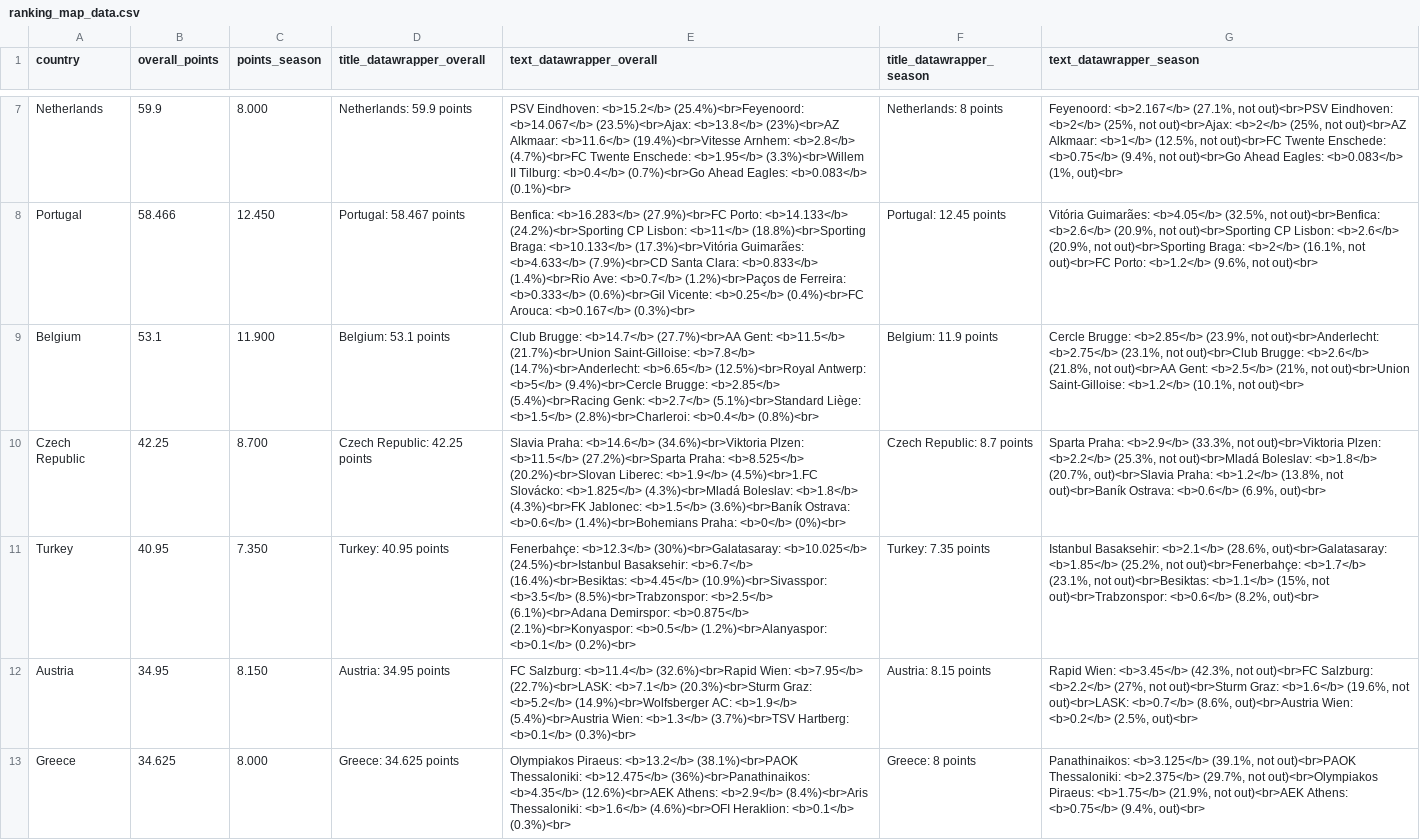
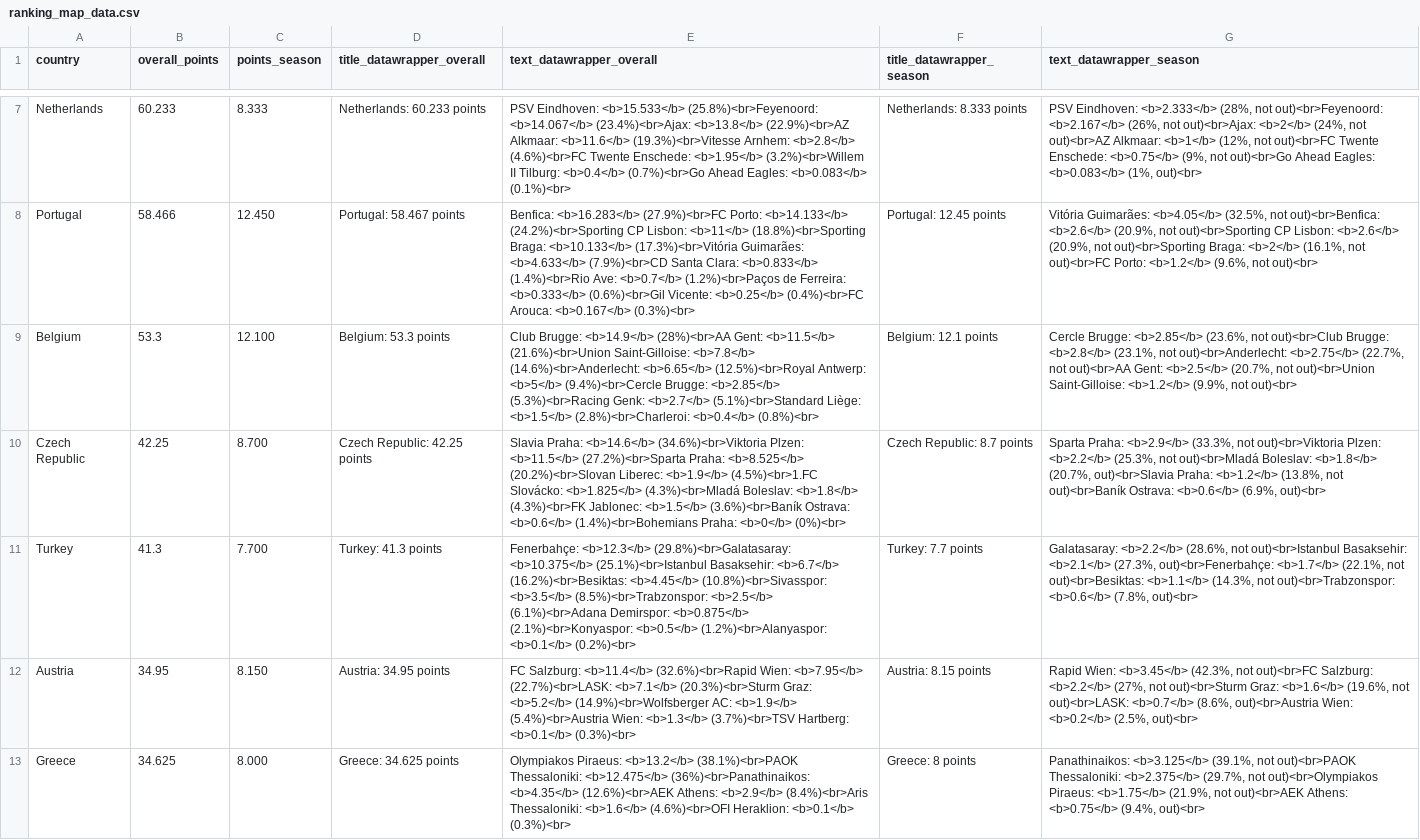
Before and after one commit to swissfootdata/UEFA_Rankings, a CSV file: Output/ranking_map_data.csv, drawn as a sheet; only a part is shown, gaps mark what is left out; the diff covers the shown part only; the diff names each change by its address in the sheet, - before the commit and + after, or states it on an @@ line.

```diff
--- a/Output/ranking_map_data.csv
+++ b/Output/ranking_map_data.csv
-B7 (overall_points): 59.9
+B7 (overall_points): 60.233
-C7 (points_season): 8.000
+C7 (points_season): 8.333
-D7 (title_datawrapper_overall): Netherlands: 59.9 points
+D7 (title_datawrapper_overall): Netherlands: 60.233 points
-E7 (text_datawrapper_overall): PSV Eindhoven: <b>15.2</b> (25.4%)<br>Feyenoord: <b>14.067</b> (23.5%)<br>Ajax: <b>13.8</b> (23%)<br>AZ Alkmaar: <b>11.6</b> (19.4%)<br>Vitesse Arnhem: <b>2.8</b> (4.7%)<br>FC Twente Enschede: <b>1.95</b> (3.3%)<br>Willem II Tilburg:…
+E7 (text_datawrapper_overall): PSV Eindhoven: <b>15.533</b> (25.8%)<br>Feyenoord: <b>14.067</b> (23.4%)<br>Ajax: <b>13.8</b> (22.9%)<br>AZ Alkmaar: <b>11.6</b> (19.3%)<br>Vitesse Arnhem: <b>2.8</b> (4.6%)<br>FC Twente Enschede: <b>1.95</b> (3.2%)<br>Willem II Tilburg:…
-F7 (title_datawrapper_season): Netherlands: 8 points
+F7 (title_datawrapper_season): Netherlands: 8.333 points
-G7 (text_datawrapper_season): Feyenoord: <b>2.167</b> (27.1%, not out)<br>PSV Eindhoven: <b>2</b> (25%, not out)<br>Ajax: <b>2</b> (25%, not out)<br>AZ Alkmaar: <b>1</b> (12.5%, not out)<br>FC Twente Enschede: <b>0.75</b> (9.4%, not out)<br>Go…
+G7 (text_datawrapper_season): PSV Eindhoven: <b>2.333</b> (28%, not out)<br>Feyenoord: <b>2.167</b> (26%, not out)<br>Ajax: <b>2</b> (24%, not out)<br>AZ Alkmaar: <b>1</b> (12%, not out)<br>FC Twente Enschede: <b>0.75</b> (9%, not out)<br>Go…
-B9 (overall_points): 53.1
+B9 (overall_points): 53.3
-C9 (points_season): 11.900
+C9 (points_season): 12.100
-D9 (title_datawrapper_overall): Belgium: 53.1 points
+D9 (title_datawrapper_overall): Belgium: 53.3 points
-E9 (text_datawrapper_overall): Club Brugge: <b>14.7</b> (27.7%)<br>AA Gent: <b>11.5</b> (21.7%)<br>Union Saint-Gilloise: <b>7.8</b> (14.7%)<br>Anderlecht: <b>6.65</b> (12.5%)<br>Royal Antwerp: <b>5</b> (9.4%)<br>Cercle Brugge: <b>2.85</b> (5.4%)<br>Racing Genk: <b>2.7</b>…
+E9 (text_datawrapper_overall): Club Brugge: <b>14.9</b> (28%)<br>AA Gent: <b>11.5</b> (21.6%)<br>Union Saint-Gilloise: <b>7.8</b> (14.6%)<br>Anderlecht: <b>6.65</b> (12.5%)<br>Royal Antwerp: <b>5</b> (9.4%)<br>Cercle Brugge: <b>2.85</b> (5.3%)<br>Racing Genk: <b>2.7</b>…
-F9 (title_datawrapper_season): Belgium: 11.9 points
+F9 (title_datawrapper_season): Belgium: 12.1 points
-G9 (text_datawrapper_season): …Brugge: <b>2.85</b> (23.9%, not out)<br>Anderlecht: <b>2.75</b> (23.1%, not out)<br>Club Brugge: <b>2.6</b> (21.8%, not out)<br>AA Gent: <b>2.5</b> (21%, not out)<br>Union Saint-Gilloise: <b>1.2</b> (10.1%, not out)<br>
+G9 (text_datawrapper_season): …Brugge: <b>2.85</b> (23.6%, not out)<br>Club Brugge: <b>2.8</b> (23.1%, not out)<br>Anderlecht: <b>2.75</b> (22.7%, not out)<br>AA Gent: <b>2.5</b> (20.7%, not out)<br>Union Saint-Gilloise: <b>1.2</b> (9.9%, not out)<br>
-B11 (overall_points): 40.95
+B11 (overall_points): 41.3
-C11 (points_season): 7.350
+C11 (points_season): 7.700
-D11 (title_datawrapper_overall): Turkey: 40.95 points
+D11 (title_datawrapper_overall): Turkey: 41.3 points
-E11 (text_datawrapper_overall): Fenerbahçe: <b>12.3</b> (30%)<br>Galatasaray: <b>10.025</b> (24.5%)<br>Istanbul Basaksehir: <b>6.7</b> (16.4%)<br>Besiktas: <b>4.45</b> (10.9%)<br>Sivasspor: <b>3.5</b> (8.5%)<br>Trabzonspor:…
+E11 (text_datawrapper_overall): Fenerbahçe: <b>12.3</b> (29.8%)<br>Galatasaray: <b>10.375</b> (25.1%)<br>Istanbul Basaksehir: <b>6.7</b> (16.2%)<br>Besiktas: <b>4.45</b> (10.8%)<br>Sivasspor: <b>3.5</b> (8.5%)<br>Trabzonspor:…
-F11 (title_datawrapper_season): Turkey: 7.35 points
+F11 (title_datawrapper_season): Turkey: 7.7 points
-G11 (text_datawrapper_season): Istanbul Basaksehir: <b>2.1</b> (28.6%, out)<br>Galatasaray: <b>1.85</b> (25.2%, not out)<br>Fenerbahçe: <b>1.7</b> (23.1%, not out)<br>Besiktas: <b>1.1</b> (15%, not out)<br>Trabzonspor: <b>0.6</b> (8.2%, out)<br>
+G11 (text_datawrapper_season): Galatasaray: <b>2.2</b> (28.6%, not out)<br>Istanbul Basaksehir: <b>2.1</b> (27.3%, out)<br>Fenerbahçe: <b>1.7</b> (22.1%, not out)<br>Besiktas: <b>1.1</b> (14.3%, not out)<br>Trabzonspor: <b>0.6</b> (7.8%, out)<br>
```
Also changed, not shown: 36 edited cells elsewhere in this file, Output/ranking_map_data_teams.csv, Output/ranking_teams.csv, 8 other files.
